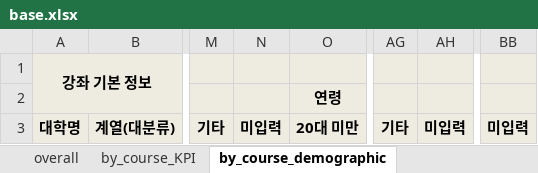
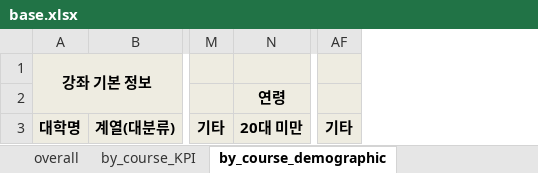
Before and after one commit to ilheeclick/edxadm_my2018_nile, an Excel workbook: home/static/excel/base.xlsx, sheet by_course_demographic, drawn as a sheet; only a part is shown, gaps mark what is left out; values as stored, in another font and other column widths than the file's, no borders; the diff names each change by its address in the sheet, - before the commit and + after, or states it on an @@ line.

```diff
--- a/home/static/excel/base.xlsx (sheet by_course_demographic)
+++ b/home/static/excel/base.xlsx (sheet by_course_demographic)
-column N, row 3: 미입력
-column AH, row 3: 미입력
-column BB, row 3: 미입력
```
Also changed, not shown: sheet overall, formulas that keep their value.
